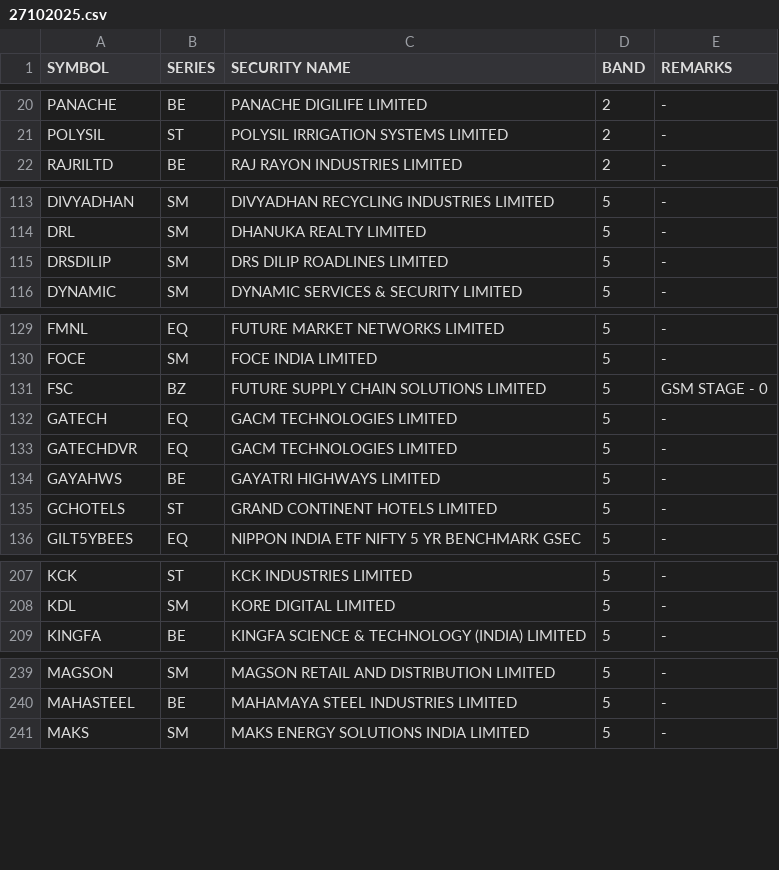
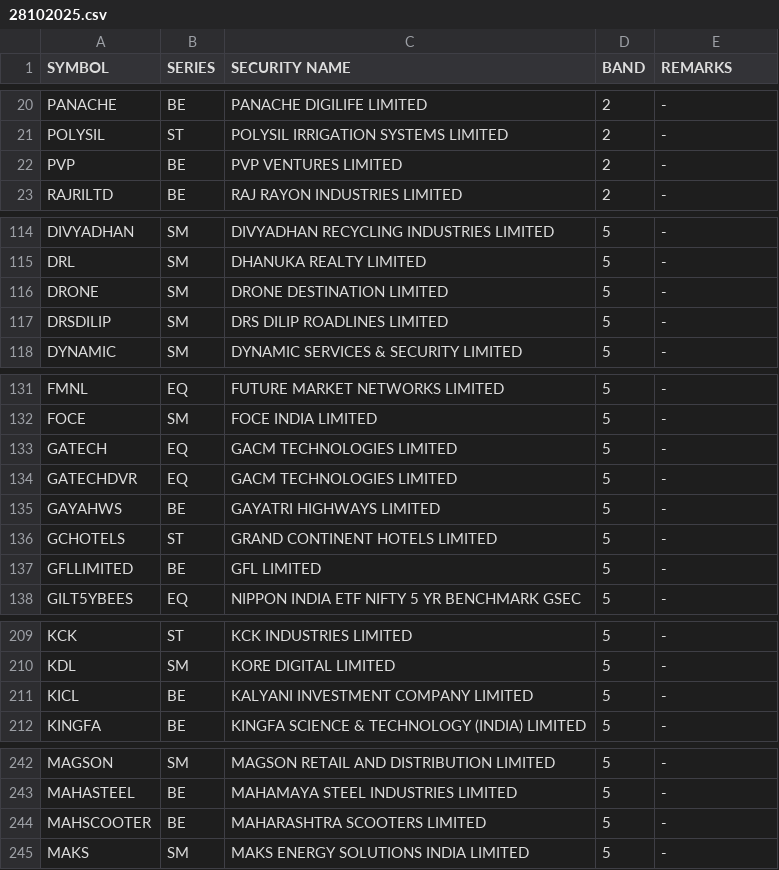
Before and after one commit to Anny26022/price_band, a CSV file: 28102025.csv (was 27102025.csv), drawn as a sheet; only a part is shown, gaps mark what is left out; the diff covers the shown part only.

```diff
--- a/27102025.csv
+++ b/28102025.csv
@@ -21,2 +21,3 @@ PANACHE,BE,PANACHE DIGILIFE LIMITED,2,-
 POLYSIL,ST,POLYSIL IRRIGATION SYSTEMS LIMITED,2,-
+PVP,BE,PVP VENTURES LIMITED,2,-
 RAJRILTD,BE,RAJ RAYON INDUSTRIES LIMITED,2,-
@@ -114,2 +115,3 @@ DIVYADHAN,SM,DIVYADHAN RECYCLING INDUSTRIES LIMITED,5,-
 DRL,SM,DHANUKA REALTY LIMITED,5,-
+DRONE,SM,DRONE DESTINATION LIMITED,5,-
 DRSDILIP,SM,DRS DILIP ROADLINES LIMITED,5,-
@@ -130,3 +132,2 @@ FMNL,EQ,FUTURE MARKET NETWORKS LIMITED,5,-
 FOCE,SM,FOCE INDIA LIMITED,5,-
-FSC,BZ,FUTURE SUPPLY CHAIN SOLUTIONS LIMITED,5,GSM STAGE - 0
 GATECH,EQ,GACM TECHNOLOGIES LIMITED,5,-
@@ -135,2 +136,3 @@ GAYAHWS,BE,GAYATRI HIGHWAYS LIMITED,5,-
 GCHOTELS,ST,GRAND CONTINENT HOTELS LIMITED,5,-
+GFLLIMITED,BE,GFL LIMITED,5,-
 GILT5YBEES,EQ,NIPPON INDIA ETF NIFTY 5 YR BENCHMARK GSEC,5,-
@@ -208,2 +210,3 @@ KCK,ST,KCK INDUSTRIES LIMITED,5,-
 KDL,SM,KORE DIGITAL LIMITED,5,-
+KICL,BE,KALYANI INVESTMENT COMPANY LIMITED,5,-
 KINGFA,BE,KINGFA SCIENCE & TECHNOLOGY (INDIA) LIMITED,5,-
@@ -240,2 +243,3 @@ MAGSON,SM,MAGSON RETAIL AND DISTRIBUTION LIMITED,5,-
 MAHASTEEL,BE,MAHAMAYA STEEL INDUSTRIES LIMITED,5,-
+MAHSCOOTER,BE,MAHARASHTRA SCOOTERS LIMITED,5,-
 MAKS,SM,MAKS ENERGY SOLUTIONS INDIA LIMITED,5,-
```
Also changed, not shown: 6 added rows and 12 removed rows elsewhere in this file.
